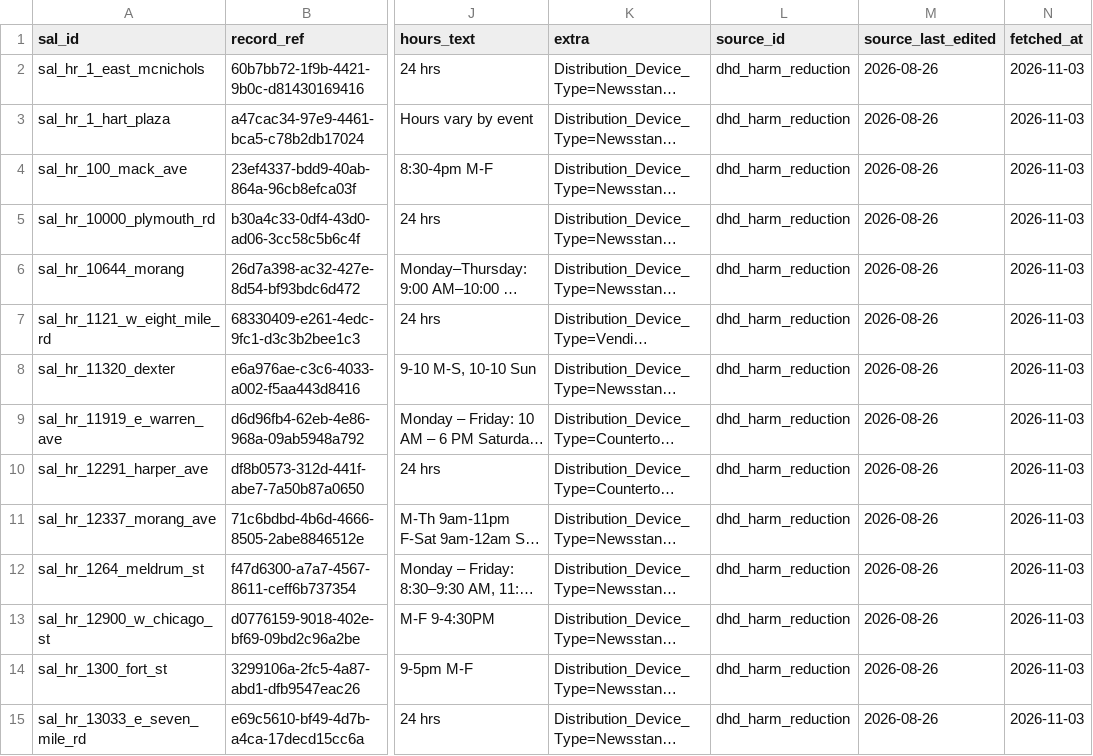
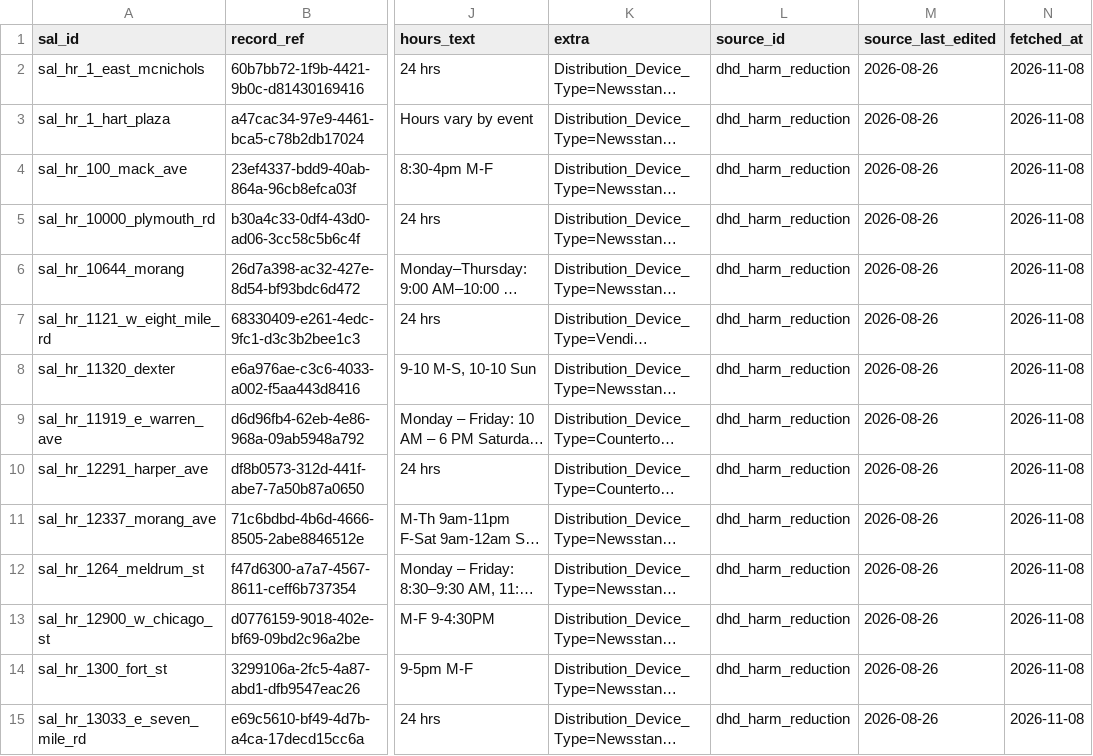
Before and after one commit to kp2485/313-help, a CSV file: data/ingested/dhd_harm_reduction.csv, drawn as a sheet; only a part is shown, gaps mark what is left out; long unchanged cells end in …; the diff covers the shown part only; the diff names each change by its address in the sheet, - before the commit and + after, or states it on an @@ line.

```diff
--- a/data/ingested/dhd_harm_reduction.csv
+++ b/data/ingested/dhd_harm_reduction.csv
-N2:N15 (fetched_at): 2026-11-03
+N2:N15 (fetched_at): 2026-11-08
```
Also changed, not shown: 46 edited cells elsewhere in this file, data/staging/city_food_map.csv, data/staging/rec_centers.csv, 3 other files.
